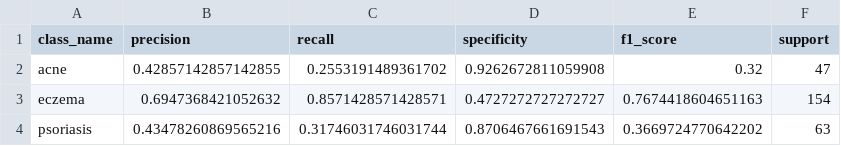
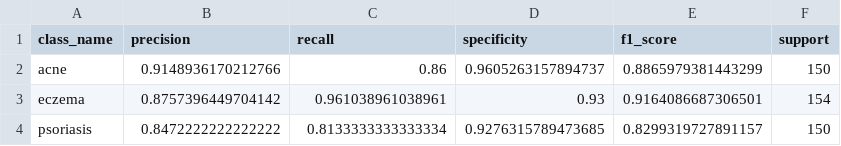
Before and after one commit to Mohammed-Hardi/dermascan_ai, a CSV file: results/classification_report.csv, drawn as a sheet.

```diff
--- a/results/classification_report.csv
+++ b/results/classification_report.csv
@@ -1,4 +1,4 @@
 class_name,precision,recall,specificity,f1_score,support
-acne,0.42857142857142855,0.2553191489361702,0.9262672811059908,0.32,47
-eczema,0.6947368421052632,0.8571428571428571,0.4727272727272727,0.7674418604651163,154
-psoriasis,0.43478260869565216,0.31746031746031744,0.8706467661691543,0.3669724770642202,63
+acne,0.9148936170212766,0.86,0.9605263157894737,0.8865979381443299,150
+eczema,0.8757396449704142,0.961038961038961,0.93,0.9164086687306501,154
+psoriasis,0.8472222222222222,0.8133333333333334,0.9276315789473685,0.8299319727891157,150
```
Also changed, not shown: 11 other files.
